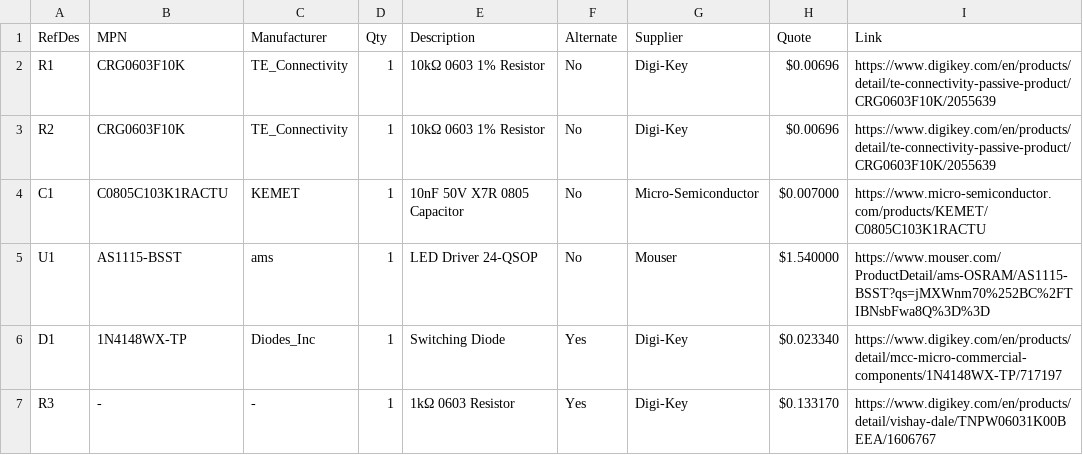
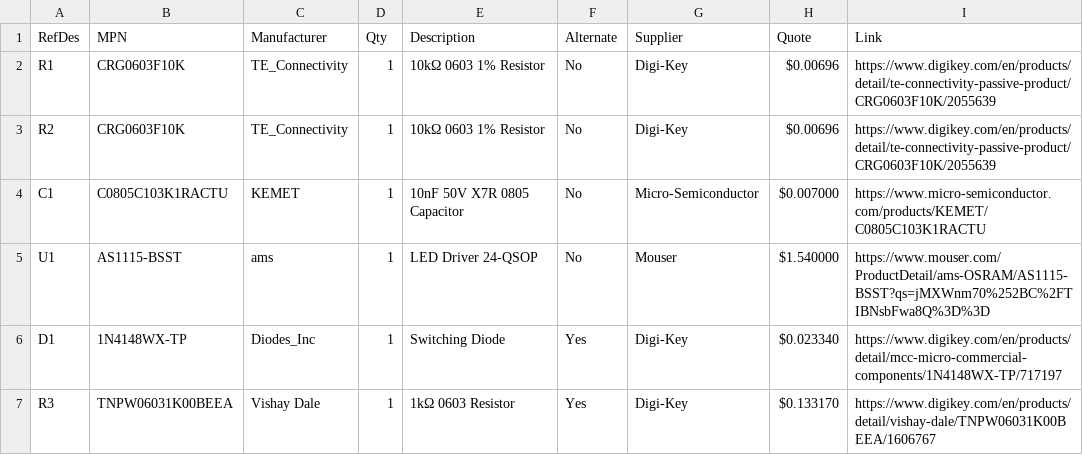
Before and after one commit to maive-ai/data-transformer, a CSV file: public/artifacts/BOM-final.csv, drawn as a sheet.

Commit message:
fix: removed supplier and substitute data from BOM reformatting

```diff
--- a/public/artifacts/BOM-final.csv
+++ b/public/artifacts/BOM-final.csv
@@ -6,2 +6,2 @@ U1,AS1115-BSST,ams,1,LED Driver 24-QSOP,No,Mouser,$1.540000,https://www.mouser.c
 D1,1N4148WX-TP,Diodes_Inc,1,Switching Diode,Yes,Digi-Key,$0.023340,https://www.digikey.com/en/products/detail/mcc-micro-commercial-components/1N4148WX-TP/717197
-R3,-,-,1,1kΩ 0603 Resistor,Yes,Digi-Key,$0.133170,https://www.digikey.com/en/products/detail/vishay-dale/TNPW06031K00BEEA/1606767
+R3,TNPW06031K00BEEA,Vishay Dale,1,1kΩ 0603 Resistor,Yes,Digi-Key,$0.133170,https://www.digikey.com/en/products/detail/vishay-dale/TNPW06031K00BEEA/1606767
```
Also changed, not shown: 2 other files.
